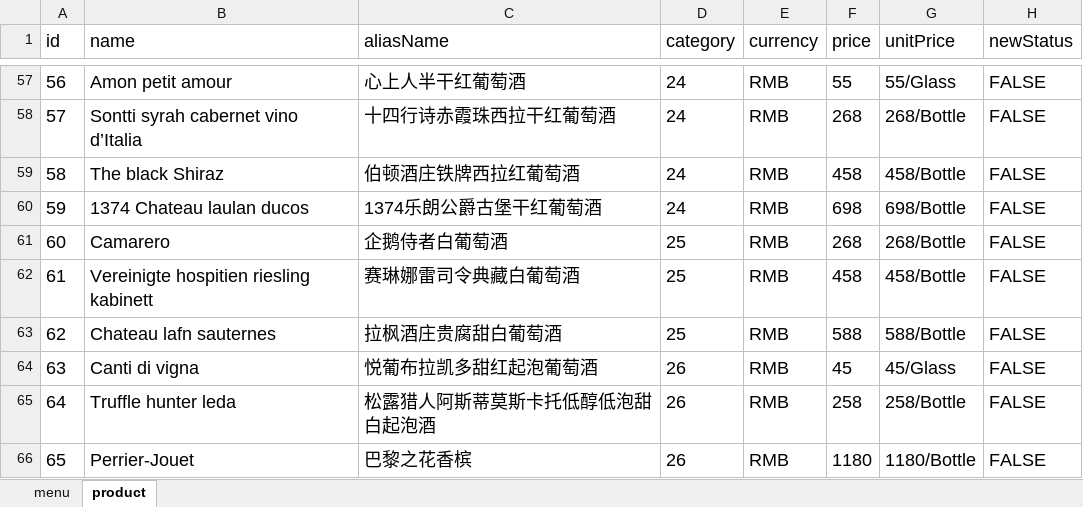
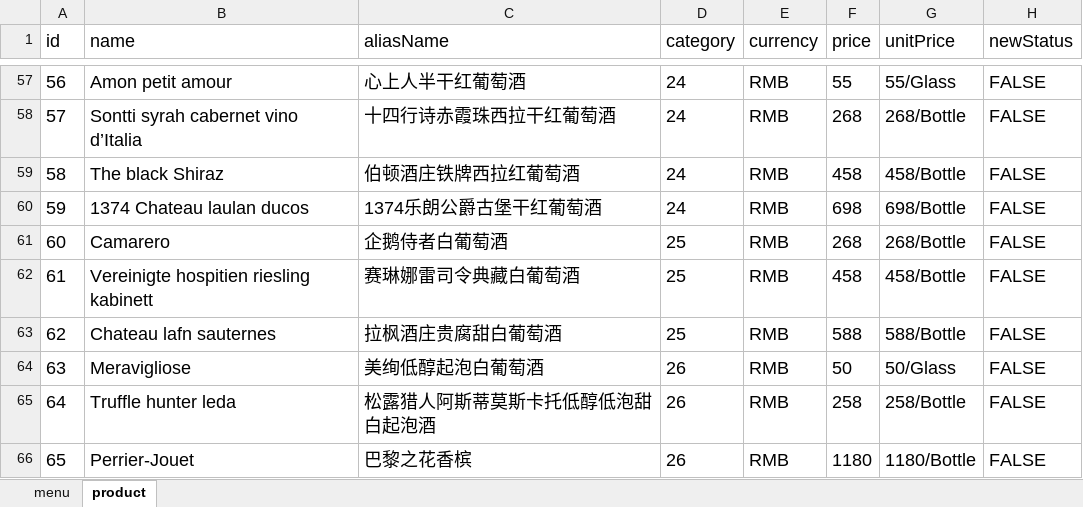
Before and after one commit to rootinn123/rootinn123.github.io, an Excel workbook: data/menu_dinner.xlsx, sheet product, drawn as a sheet; only a part is shown, gaps mark what is left out; values as stored, in another font and other column widths than the file's, no borders; the diff names each change by its address in the sheet, - before the commit and + after, or states it on an @@ line.

```diff
--- a/data/menu_dinner.xlsx (sheet product)
+++ b/data/menu_dinner.xlsx (sheet product)
-B64 (name): Canti di vigna
+B64 (name): Meravigliose
-C64 (aliasName): 悦葡布拉凯多甜红起泡葡萄酒
+C64 (aliasName): 美绚低醇起泡白葡萄酒
-F64 (price): 45
+F64 (price): 50
-G64 (unitPrice): 45/Glass
+G64 (unitPrice): 50/Glass
```
Also changed, not shown: data/menu_afternoon_tea.xlsx, data/menu_bar_time.xlsx, 4 other files.
